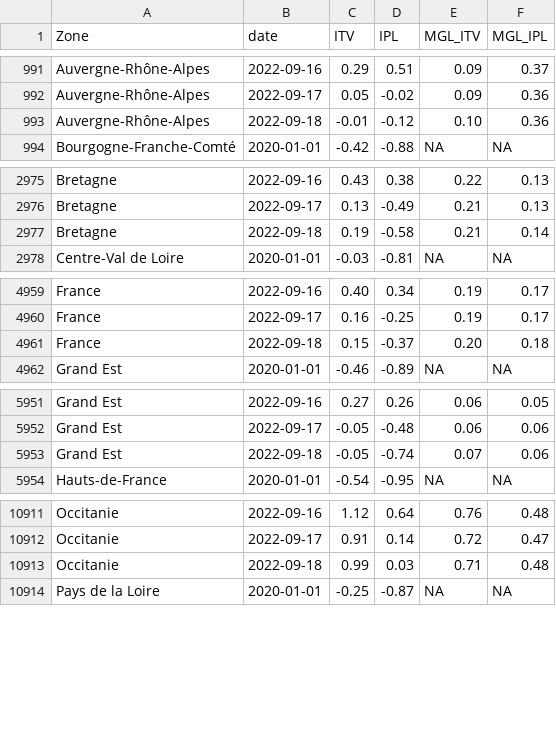
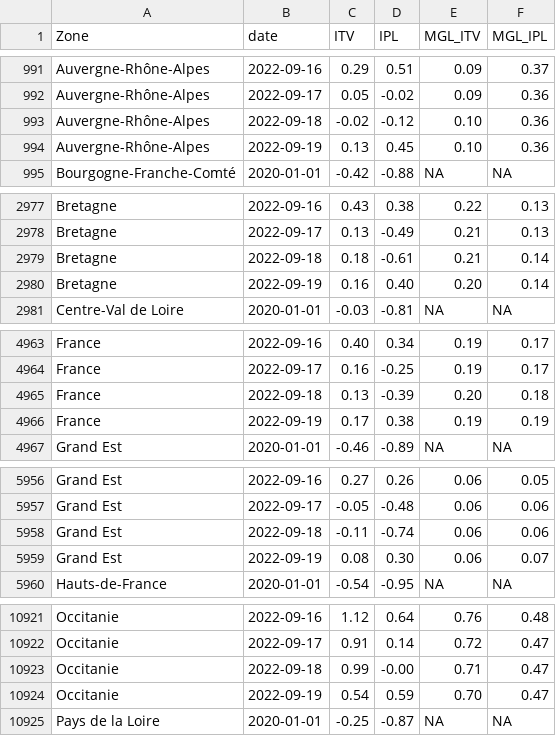
Before and after one commit to CEREMA/data-trafic, a CSV file: fr/latest.csv, drawn as a sheet; only a part is shown, gaps mark what is left out; the diff covers the shown part only.

```diff
--- a/fr/latest.csv
+++ b/fr/latest.csv
@@ -992,3 +992,4 @@ Auvergne-Rhône-Alpes,2022-09-16,0.29,0.51,0.09,0.37
 Auvergne-Rhône-Alpes,2022-09-17,0.05,-0.02,0.09,0.36
-Auvergne-Rhône-Alpes,2022-09-18,-0.01,-0.12,0.10,0.36
+Auvergne-Rhône-Alpes,2022-09-18,-0.02,-0.12,0.10,0.36
+Auvergne-Rhône-Alpes,2022-09-19,0.13,0.45,0.10,0.36
 Bourgogne-Franche-Comté,2020-01-01,-0.42,-0.88,NA,NA
@@ -2976,3 +2978,4 @@ Bretagne,2022-09-16,0.43,0.38,0.22,0.13
 Bretagne,2022-09-17,0.13,-0.49,0.21,0.13
-Bretagne,2022-09-18,0.19,-0.58,0.21,0.14
+Bretagne,2022-09-18,0.18,-0.61,0.21,0.14
+Bretagne,2022-09-19,0.16,0.40,0.20,0.14
 Centre-Val de Loire,2020-01-01,-0.03,-0.81,NA,NA
@@ -4960,3 +4964,4 @@ France,2022-09-16,0.40,0.34,0.19,0.17
 France,2022-09-17,0.16,-0.25,0.19,0.17
-France,2022-09-18,0.15,-0.37,0.20,0.18
+France,2022-09-18,0.13,-0.39,0.20,0.18
+France,2022-09-19,0.17,0.38,0.19,0.19
 Grand Est,2020-01-01,-0.46,-0.89,NA,NA
@@ -5952,3 +5957,4 @@ Grand Est,2022-09-16,0.27,0.26,0.06,0.05
 Grand Est,2022-09-17,-0.05,-0.48,0.06,0.06
-Grand Est,2022-09-18,-0.05,-0.74,0.07,0.06
+Grand Est,2022-09-18,-0.11,-0.74,0.06,0.06
+Grand Est,2022-09-19,0.08,0.30,0.06,0.07
 Hauts-de-France,2020-01-01,-0.54,-0.95,NA,NA
@@ -10912,3 +10922,4 @@ Occitanie,2022-09-16,1.12,0.64,0.76,0.48
 Occitanie,2022-09-17,0.91,0.14,0.72,0.47
-Occitanie,2022-09-18,0.99,0.03,0.71,0.48
+Occitanie,2022-09-18,0.99,-0.00,0.71,0.47
+Occitanie,2022-09-19,0.54,0.59,0.70,0.47
 Pays de la Loire,2020-01-01,-0.25,-0.87,NA,NA
```
Also changed, not shown: 8 added rows and 2 edited cells elsewhere in this file, collectivites/paris_brut_latest.csv, collectivites/paris_latest.csv, 2 other files.
